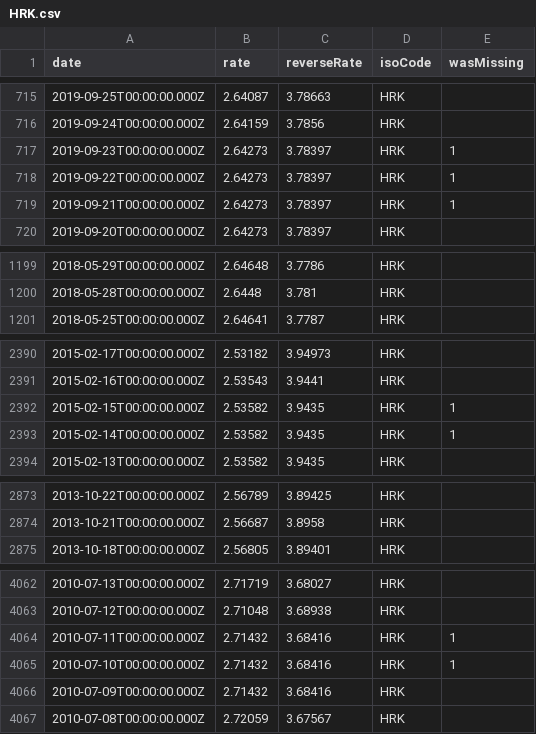
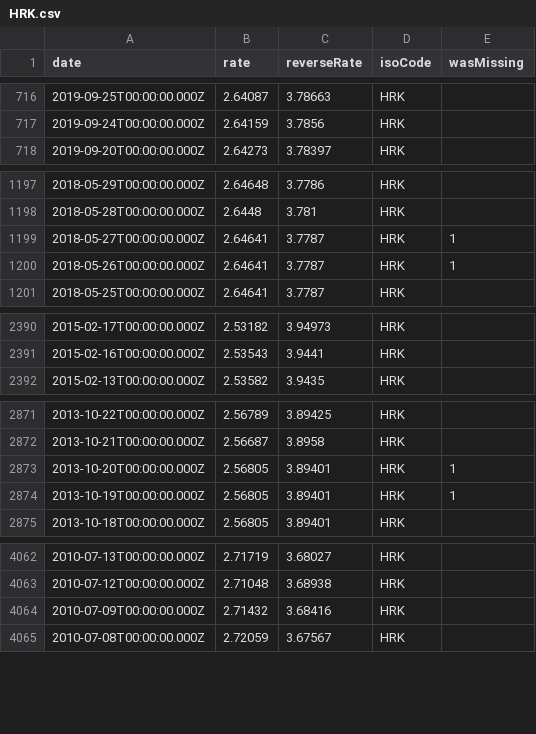
Before and after one commit to LubomirGeorgiev/bnb-currency-exchange-rates, a CSV file: data/HRK.csv, drawn as a sheet; only a part is shown, gaps mark what is left out; removed rows and columns are numbered as before the commit, all else as after; the diff covers the shown part only; the diff names each change by its address in the sheet, - before the commit and + after, or states it on an @@ line.

```diff
--- a/data/HRK.csv
+++ b/data/HRK.csv
-row 717: 2019-09-23T00:00:00.000Z | 2.64273 | 3.78397 | HRK | 1
-row 718: 2019-09-22T00:00:00.000Z | 2.64273 | 3.78397 | HRK | 1
-row 719: 2019-09-21T00:00:00.000Z | 2.64273 | 3.78397 | HRK | 1
+row 1199: 2018-05-27T00:00:00.000Z | 2.64641 | 3.7787 | HRK | 1
+row 1200: 2018-05-26T00:00:00.000Z | 2.64641 | 3.7787 | HRK | 1
-row 2392: 2015-02-15T00:00:00.000Z | 2.53582 | 3.9435 | HRK | 1
-row 2393: 2015-02-14T00:00:00.000Z | 2.53582 | 3.9435 | HRK | 1
+row 2873: 2013-10-20T00:00:00.000Z | 2.56805 | 3.89401 | HRK | 1
+row 2874: 2013-10-19T00:00:00.000Z | 2.56805 | 3.89401 | HRK | 1
-row 4064: 2010-07-11T00:00:00.000Z | 2.71432 | 3.68416 | HRK | 1
-row 4065: 2010-07-10T00:00:00.000Z | 2.71432 | 3.68416 | HRK | 1
```
Also changed, not shown: 2 added rows and 2 removed rows elsewhere in this file, data/IDR.csv, data/MYR.csv, 39 other files.
